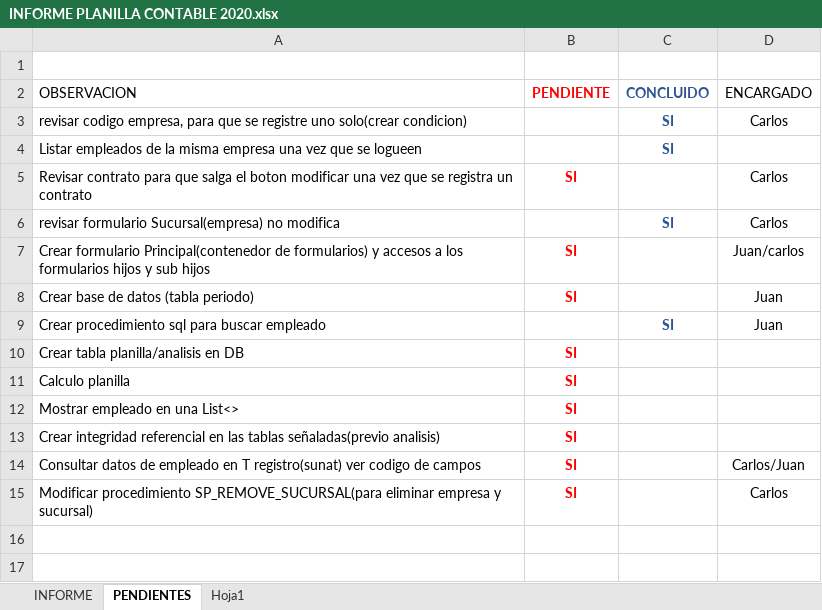
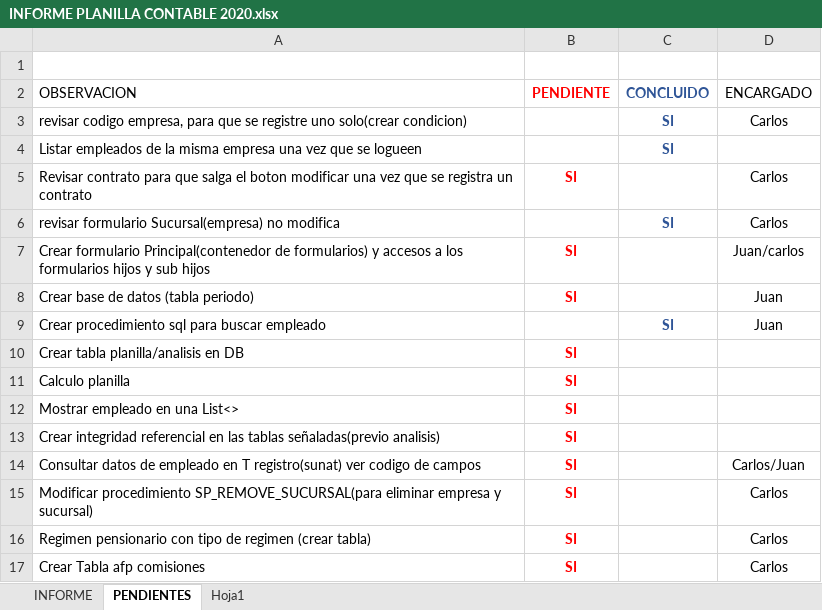
Before and after one commit to lctsistemas/PLANILLACONTABLE, an Excel workbook: INFORME/INFORME PLANILLA CONTABLE 2020.xlsx, sheet PENDIENTES, drawn as a sheet; values as stored, in another font and other column widths than the file's, no borders; table styles not drawn; the diff names each change by its address in the sheet, - before the commit and + after, or states it on an @@ line.

```diff
--- a/INFORME/INFORME PLANILLA CONTABLE 2020.xlsx (sheet PENDIENTES)
+++ b/INFORME/INFORME PLANILLA CONTABLE 2020.xlsx (sheet PENDIENTES)
+row 16: Regimen pensionario con tipo de regimen (crear tabla) | SI |  | Carlos
+row 17: Crear Tabla afp comisiones | SI |  | Carlos
```
Also changed, not shown: sheet INFORME, 38 other files.
